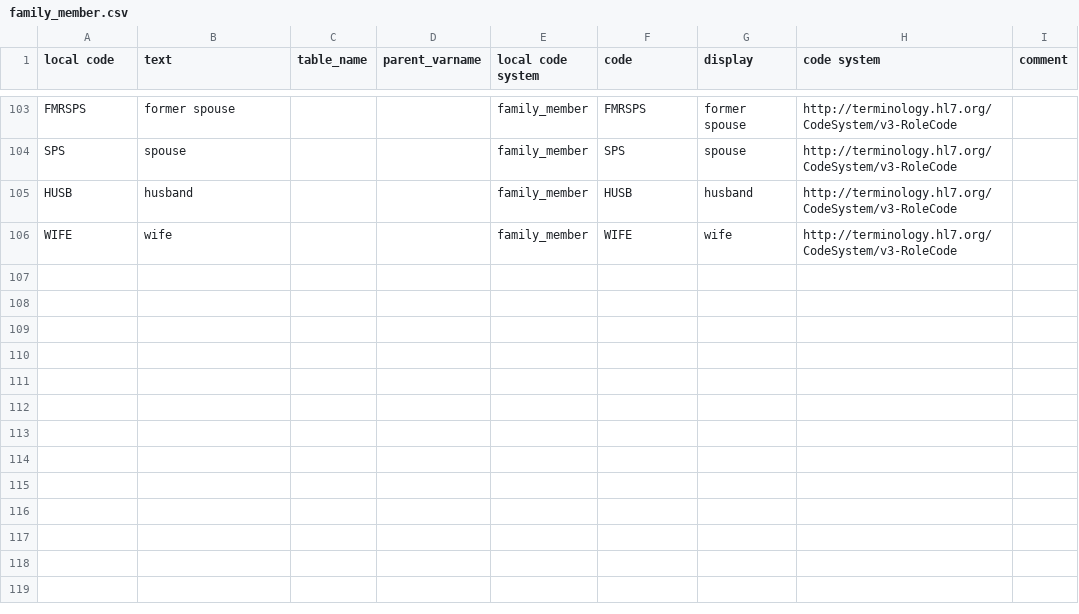
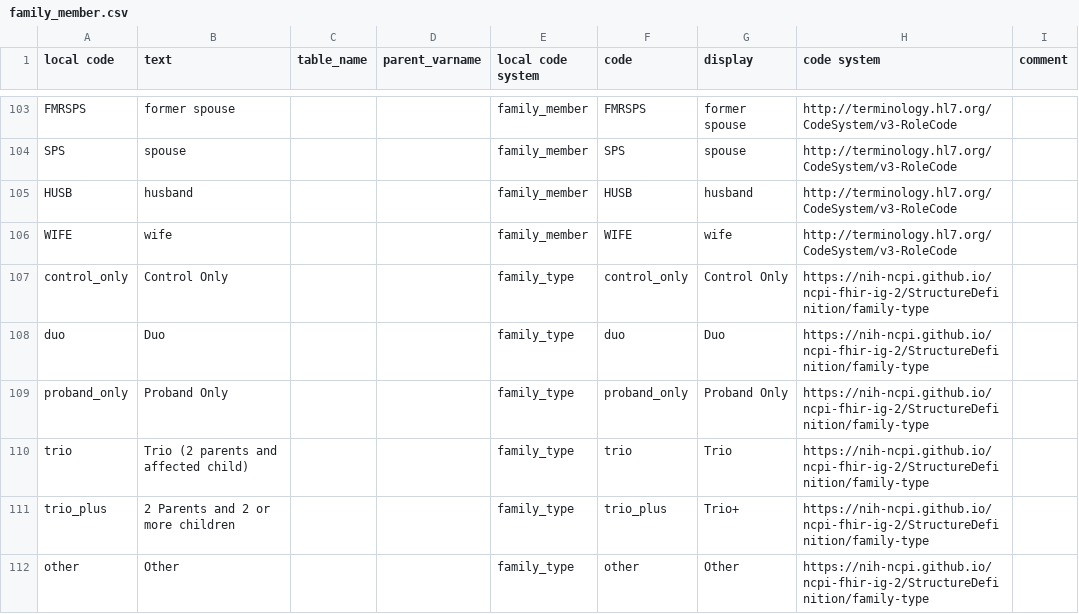
Before and after one commit to anvilproject/ncpi-anvil-whistle-projections, a CSV file: harmony/family_member.csv, drawn as a sheet; only a part is shown, gaps mark what is left out.

```diff
--- a/harmony/family_member.csv
+++ b/harmony/family_member.csv
@@ -106 +106,7 @@ HUSB,husband,,,family_member,HUSB,husband,http://terminology.hl7.org/CodeSystem/
 WIFE,wife,,,family_member,WIFE,wife,http://terminology.hl7.org/CodeSystem/v3-RoleCode,,
+control_only,Control Only,,,family_type,control_only,Control Only,https://nih-ncpi.github.io/ncpi-fhir-ig-2/StructureDefinition/family-type,,
+duo,Duo,,,family_type,duo,Duo,https://nih-ncpi.github.io/ncpi-fhir-ig-2/StructureDefinition/family-type,,
+proband_only,Proband Only,,,family_type,proband_only,Proband Only,https://nih-ncpi.github.io/ncpi-fhir-ig-2/StructureDefinition/family-type,,
+trio,Trio (2 parents and affected child),,,family_type,trio,Trio,https://nih-ncpi.github.io/ncpi-fhir-ig-2/StructureDefinition/family-type,,
+trio_plus,2 Parents and 2 or more children,,,family_type,trio_plus,Trio+,https://nih-ncpi.github.io/ncpi-fhir-ig-2/StructureDefinition/family-type,,
+other,Other,,,family_type,other,Other,https://nih-ncpi.github.io/ncpi-fhir-ig-2/StructureDefinition/family-type,,
```
Also changed, not shown: data/tables/fake/0ink0ink_Family.csv, 4 other files.
